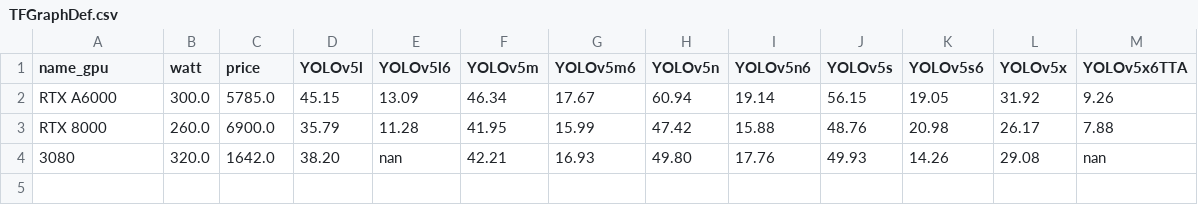
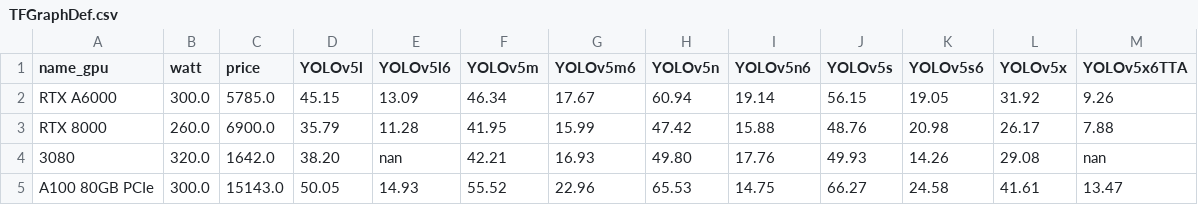
Before and after one commit to LambdaLabsML/yolov5, a CSV file: lambda/benchmarks/TFGraphDef.csv, drawn as a sheet; the diff names each change by its address in the sheet, - before the commit and + after, or states it on an @@ line.

```diff
--- a/lambda/benchmarks/TFGraphDef.csv
+++ b/lambda/benchmarks/TFGraphDef.csv
+row 5: A100 80GB PCIe | 300.0 | 15143.0 | 50.05 | 14.93 | 55.52 | 22.96 | 65.53 | 14.75 | 66.27 | 24.58 | 41.61 | 13.47
```
Also changed, not shown: lambda/benchmarks/ONNX.csv, lambda/benchmarks/PyTorch.csv, 14 other files.
